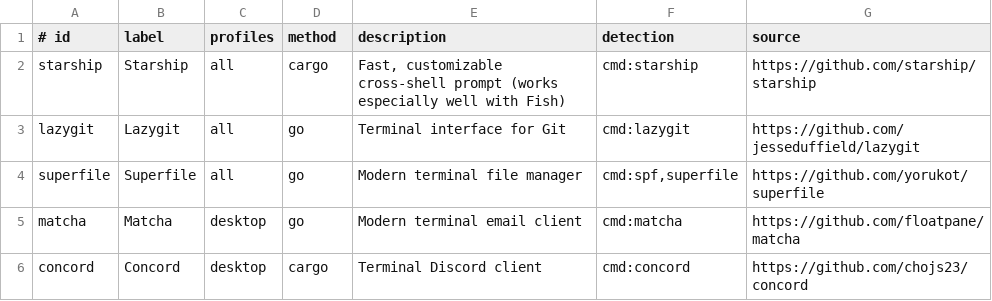
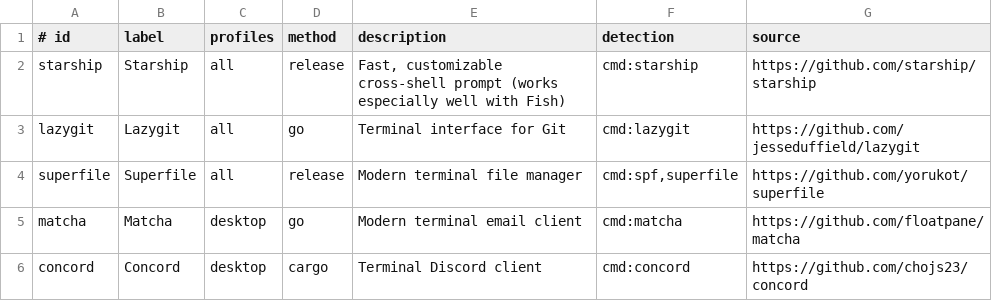
Before and after one commit to syndiarphq/linux-bootstrap, a TSV file: external/catalog.tsv, drawn as a sheet; only a part is shown.

Commit message:
fix Debian external installs

```diff
--- a/external/catalog.tsv
+++ b/external/catalog.tsv
@@ -1,5 +1,5 @@
 # id	label	profiles	method	description	detection	source
-starship	Starship	all	cargo	Fast, customizable cross-shell prompt (works especially well with Fish)	cmd:starship	https://github.com/starship/starship
+starship	Starship	all	release	Fast, customizable cross-shell prompt (works especially well with Fish)	cmd:starship	https://github.com/starship/starship
 lazygit	Lazygit	all	go	Terminal interface for Git	cmd:lazygit	https://github.com/jesseduffield/lazygit
-superfile	Superfile	all	go	Modern terminal file manager	cmd:spf,superfile	https://github.com/yorukot/superfile
+superfile	Superfile	all	release	Modern terminal file manager	cmd:spf,superfile	https://github.com/yorukot/superfile
 matcha	Matcha	desktop	go	Modern terminal email client	cmd:matcha	https://github.com/floatpane/matcha
```
Also changed, not shown: 7 other files.
